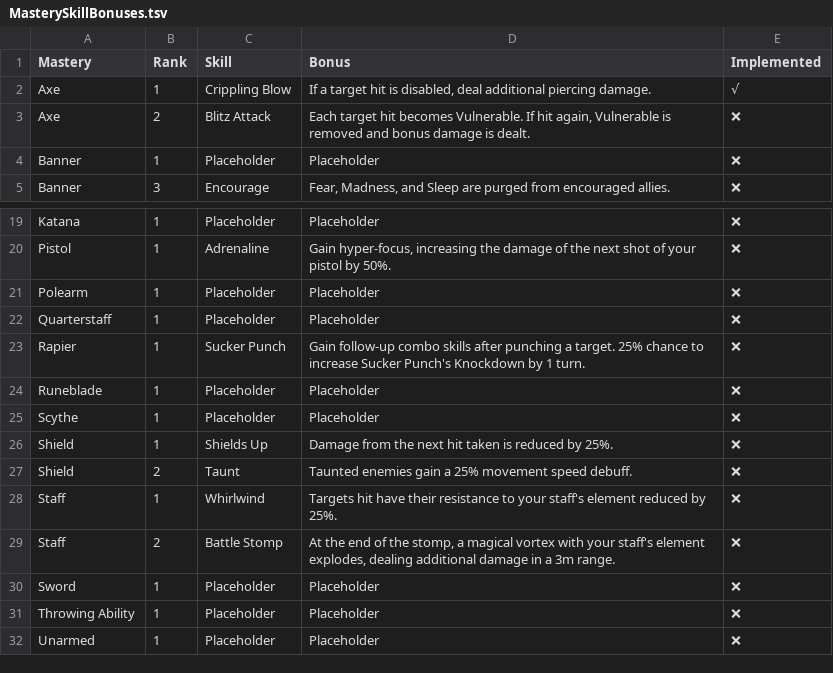
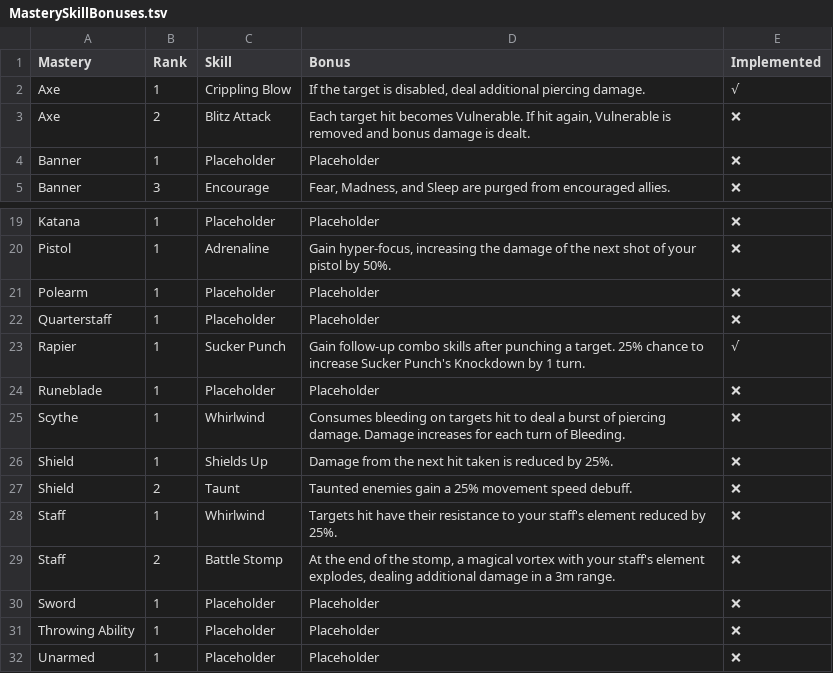
Before and after one commit to LaughingLeader-DOS2-Mods/WeaponExpansion, a TSV file: Spreadsheets/MasterySkillBonuses.tsv, drawn as a sheet; only a part is shown, gaps mark what is left out.

```diff
--- a/Spreadsheets/MasterySkillBonuses.tsv
+++ b/Spreadsheets/MasterySkillBonuses.tsv
@@ -1,3 +1,3 @@
 Mastery	Rank	Skill	Bonus	Implemented
-Axe	1	Crippling Blow	If a target hit is disabled, deal additional piercing damage.	√
+Axe	1	Crippling Blow	If the target is disabled, deal additional piercing damage.	√
 Axe	2	Blitz Attack	Each target hit becomes Vulnerable. If hit again, Vulnerable is removed and bonus damage is dealt.	❌
@@ -22,5 +22,5 @@ Polearm	1	Placeholder	Placeholder	❌
 Quarterstaff	1	Placeholder	Placeholder	❌
-Rapier	1	Sucker Punch	Gain follow-up combo skills after punching a target. 25% chance to increase Sucker Punch's Knockdown by 1 turn.	❌
+Rapier	1	Sucker Punch	Gain follow-up combo skills after punching a target. 25% chance to increase Sucker Punch's Knockdown by 1 turn.	√
 Runeblade	1	Placeholder	Placeholder	❌
-Scythe	1	Placeholder	Placeholder	❌
+Scythe	1	Whirlwind	Consumes bleeding on targets hit to deal a burst of piercing damage. Damage increases for each turn of Bleeding.	❌
 Shield	1	Shields Up	Damage from the next hit taken is reduced by 25%.	❌
```
Also changed, not shown: LocalKeys/LLWEAPONEX_Skills_MasteryParams.tsv, 7 other files.
